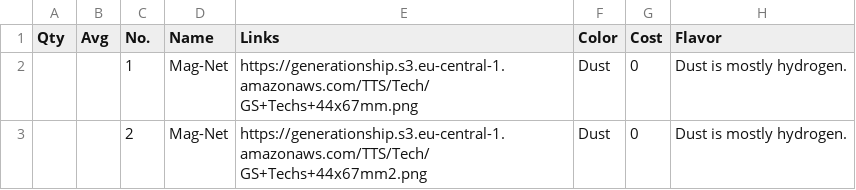
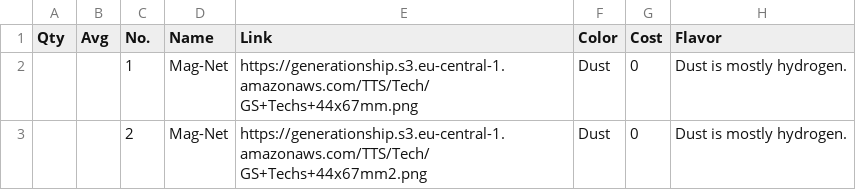
Before and after one commit to PixelPawel/generation-ship, a CSV file: Documents/HappyCapyGames/Generation Ship/digital/generation-ship/data/Generation Ship Full Card Details - Techs.csv, drawn as a sheet; only a part is shown; the diff names each change by its address in the sheet, - before the commit and + after, or states it on an @@ line.

```diff
--- a/Documents/HappyCapyGames/Generation Ship/digital/generation-ship/data/Generation Ship Full Card Details - Techs.csv
+++ b/Documents/HappyCapyGames/Generation Ship/digital/generation-ship/data/Generation Ship Full Card Details - Techs.csv
-E1: Links
+E1: Link
```
Also changed, not shown: 2 other files.
